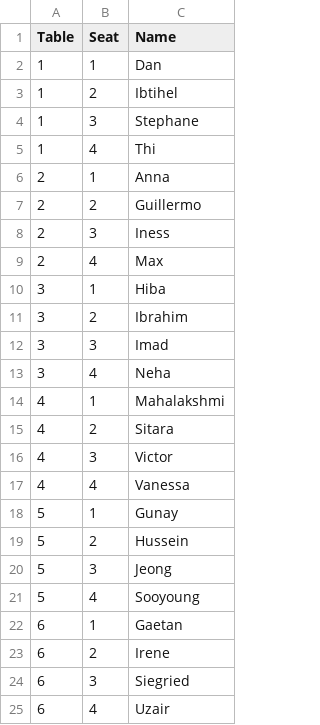
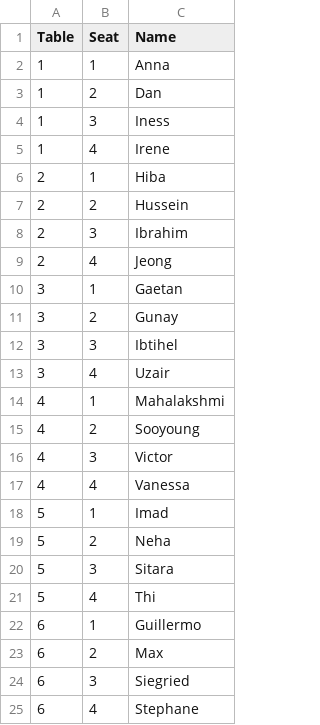
Before and after one commit to lienkt/challenge-openspace-classifier, a CSV file: output.csv, drawn as a sheet.

Commit message:
add reading excel file

```diff
--- a/output.csv
+++ b/output.csv
@@ -1,25 +1,25 @@
 Table,Seat,Name
-1,1,Dan
-1,2,Ibtihel
-1,3,Stephane
-1,4,Thi
-2,1,Anna
-2,2,Guillermo
-2,3,Iness
-2,4,Max
-3,1,Hiba
-3,2,Ibrahim
-3,3,Imad
-3,4,Neha
+1,1,Anna
+1,2,Dan
+1,3,Iness
+1,4,Irene
+2,1,Hiba
+2,2,Hussein
+2,3,Ibrahim
+2,4,Jeong
+3,1,Gaetan
+3,2,Gunay
+3,3,Ibtihel
+3,4,Uzair
 4,1,Mahalakshmi
-4,2,Sitara
+4,2,Sooyoung
 4,3,Victor
 4,4,Vanessa
-5,1,Gunay
-5,2,Hussein
-5,3,Jeong
-5,4,Sooyoung
-6,1,Gaetan
-6,2,Irene
+5,1,Imad
+5,2,Neha
+5,3,Sitara
+5,4,Thi
+6,1,Guillermo
+6,2,Max
 6,3,Siegried
-6,4,Uzair
+6,4,Stephane
```
Also changed, not shown: 8 other files.
